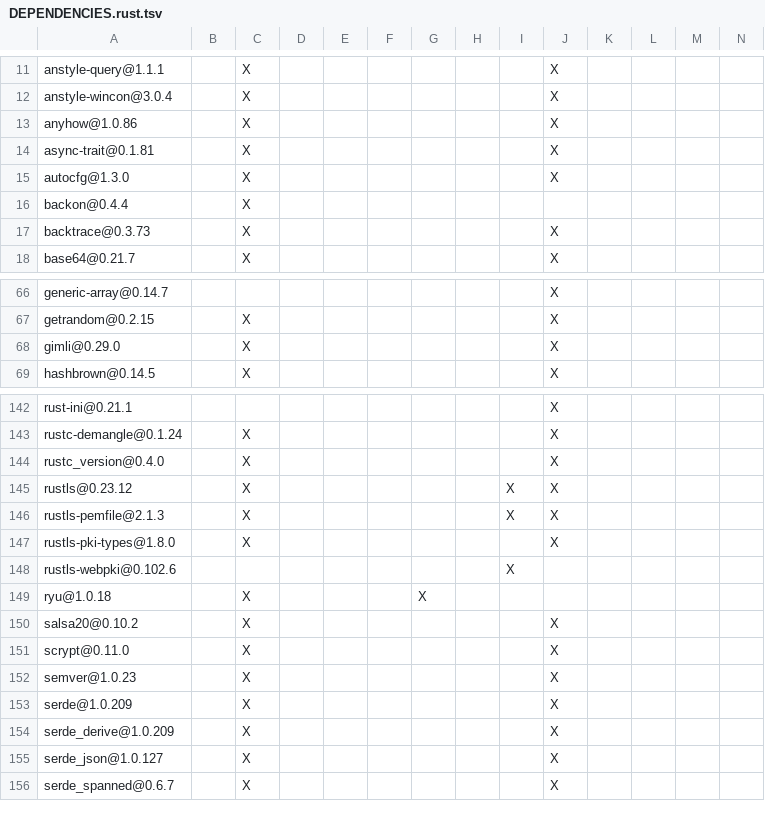
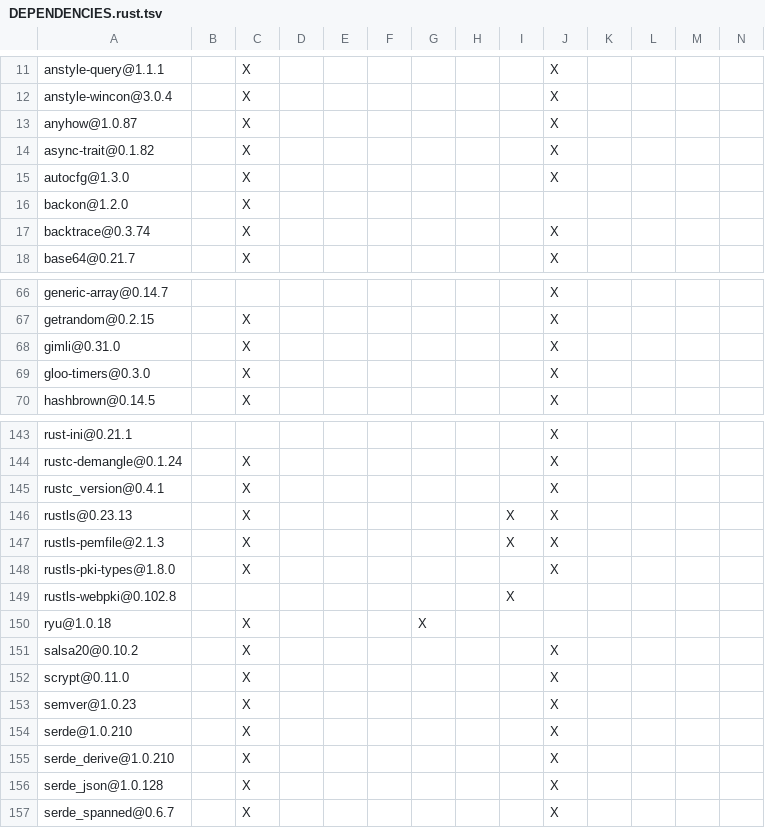
Before and after one commit to apache/opendal-oli, a TSV file: DEPENDENCIES.rust.tsv, drawn as a sheet; only a part is shown, gaps mark what is left out; addresses are those after the commit; rows hold the shown columns only; the diff covers the shown part only; the diff names each change by its address in the sheet, - before the commit and + after, or states it on an @@ line.

```diff
--- a/DEPENDENCIES.rust.tsv
+++ b/DEPENDENCIES.rust.tsv
-A13: anyhow@1.0.86
+A13: anyhow@1.0.87
-A14: async-trait@0.1.81
+A14: async-trait@0.1.82
-A16: backon@0.4.4
+A16: backon@1.2.0
-A17: backtrace@0.3.73
+A17: backtrace@0.3.74
-A68: gimli@0.29.0
+A68: gimli@0.31.0
+row 69: gloo-timers@0.3.0 |  | X |  |  |  |  |  |  | X
-A145: rustc_version@0.4.0
+A145: rustc_version@0.4.1
-A146: rustls@0.23.12
+A146: rustls@0.23.13
-A149: rustls-webpki@0.102.6
+A149: rustls-webpki@0.102.8
-A154: serde@1.0.209
+A154: serde@1.0.210
-A155: serde_derive@1.0.209
+A155: serde_derive@1.0.210
-A156: serde_json@1.0.127
+A156: serde_json@1.0.128
```
Also changed, not shown: 19 edited cells elsewhere in this file, 2 other files.
